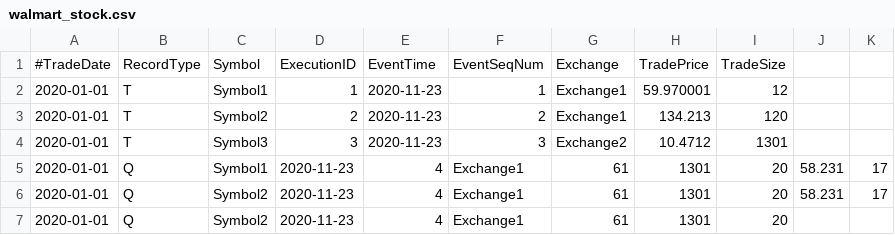
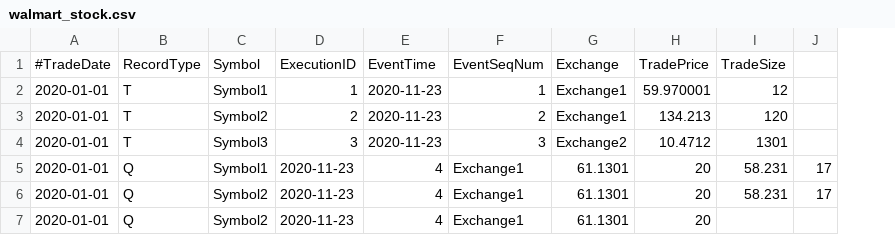
Before and after one commit to trdtnguyen/sb-guided-capstone, a CSV file: walmart_stock.csv, drawn as a sheet; the diff names each change by its address in the sheet, - before the commit and + after, or states it on an @@ line.

```diff
--- a/walmart_stock.csv
+++ b/walmart_stock.csv
-column J, rows 5-6: 58.231 | 58.231
-G5:G7: 61
+G5:G7: 61.1301
-H5:H7: 1301
+H5:H7: 20
-I5:I6: 20
+I5:I6: 58.231
-I7: 20
+I7: (empty)
```
Also changed, not shown: 3 other files.
